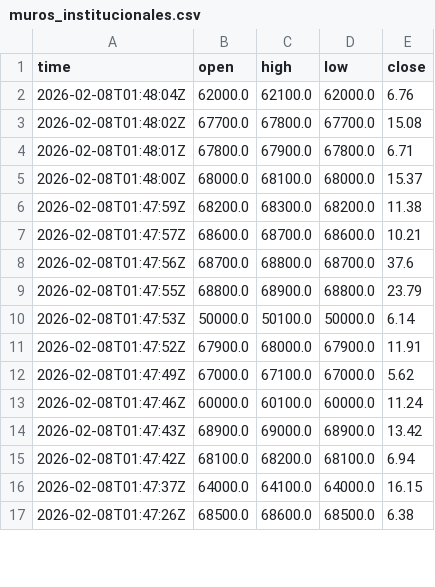
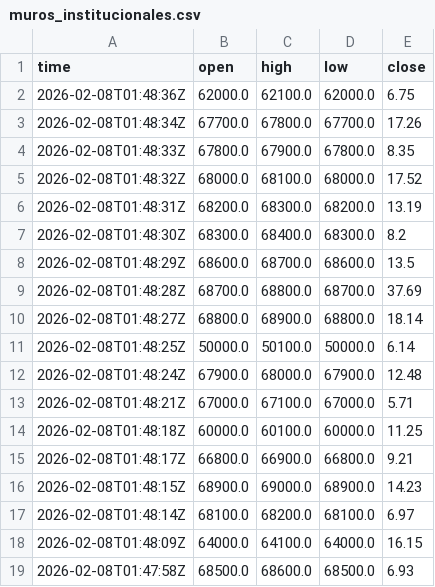
Before and after one commit to cientryandroid-bot/BTC_Liquidity, a CSV file: muros_institucionales.csv, drawn as a sheet; only a part is shown; the diff covers the shown part only.

Commit message:
Update

```diff
--- a/muros_institucionales.csv
+++ b/muros_institucionales.csv
@@ -1,17 +1,19 @@
 time,open,high,low,close
-2026-02-08T01:48:04Z,62000.0,62100.0,62000.0,6.76
-2026-02-08T01:48:02Z,67700.0,67800.0,67700.0,15.08
-2026-02-08T01:48:01Z,67800.0,67900.0,67800.0,6.71
-2026-02-08T01:48:00Z,68000.0,68100.0,68000.0,15.37
-2026-02-08T01:47:59Z,68200.0,68300.0,68200.0,11.38
-2026-02-08T01:47:57Z,68600.0,68700.0,68600.0,10.21
-2026-02-08T01:47:56Z,68700.0,68800.0,68700.0,37.6
-2026-02-08T01:47:55Z,68800.0,68900.0,68800.0,23.79
-2026-02-08T01:47:53Z,50000.0,50100.0,50000.0,6.14
-2026-02-08T01:47:52Z,67900.0,68000.0,67900.0,11.91
-2026-02-08T01:47:49Z,67000.0,67100.0,67000.0,5.62
-2026-02-08T01:47:46Z,60000.0,60100.0,60000.0,11.24
-2026-02-08T01:47:43Z,68900.0,69000.0,68900.0,13.42
-2026-02-08T01:47:42Z,68100.0,68200.0,68100.0,6.94
-2026-02-08T01:47:37Z,64000.0,64100.0,64000.0,16.15
-2026-02-08T01:47:26Z,68500.0,68600.0,68500.0,6.38
+2026-02-08T01:48:36Z,62000.0,62100.0,62000.0,6.75
+2026-02-08T01:48:34Z,67700.0,67800.0,67700.0,17.26
+2026-02-08T01:48:33Z,67800.0,67900.0,67800.0,8.35
+2026-02-08T01:48:32Z,68000.0,68100.0,68000.0,17.52
+2026-02-08T01:48:31Z,68200.0,68300.0,68200.0,13.19
+2026-02-08T01:48:30Z,68300.0,68400.0,68300.0,8.2
+2026-02-08T01:48:29Z,68600.0,68700.0,68600.0,13.5
+2026-02-08T01:48:28Z,68700.0,68800.0,68700.0,37.69
+2026-02-08T01:48:27Z,68800.0,68900.0,68800.0,18.14
+2026-02-08T01:48:25Z,50000.0,50100.0,50000.0,6.14
+2026-02-08T01:48:24Z,67900.0,68000.0,67900.0,12.48
+2026-02-08T01:48:21Z,67000.0,67100.0,67000.0,5.71
+2026-02-08T01:48:18Z,60000.0,60100.0,60000.0,11.25
+2026-02-08T01:48:17Z,66800.0,66900.0,66800.0,9.21
+2026-02-08T01:48:15Z,68900.0,69000.0,68900.0,14.23
+2026-02-08T01:48:14Z,68100.0,68200.0,68100.0,6.97
+2026-02-08T01:48:09Z,64000.0,64100.0,64000.0,16.15
+2026-02-08T01:47:58Z,68500.0,68600.0,68500.0,6.93
```
Also changed, not shown: 4 added rows, 2 removed rows and 29 edited cells elsewhere in this file.
